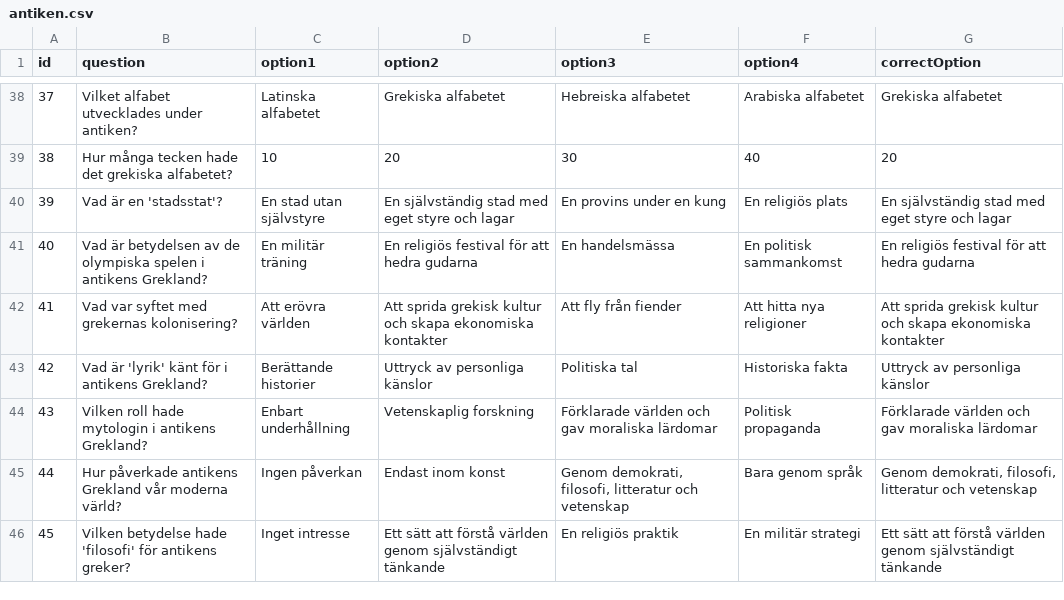
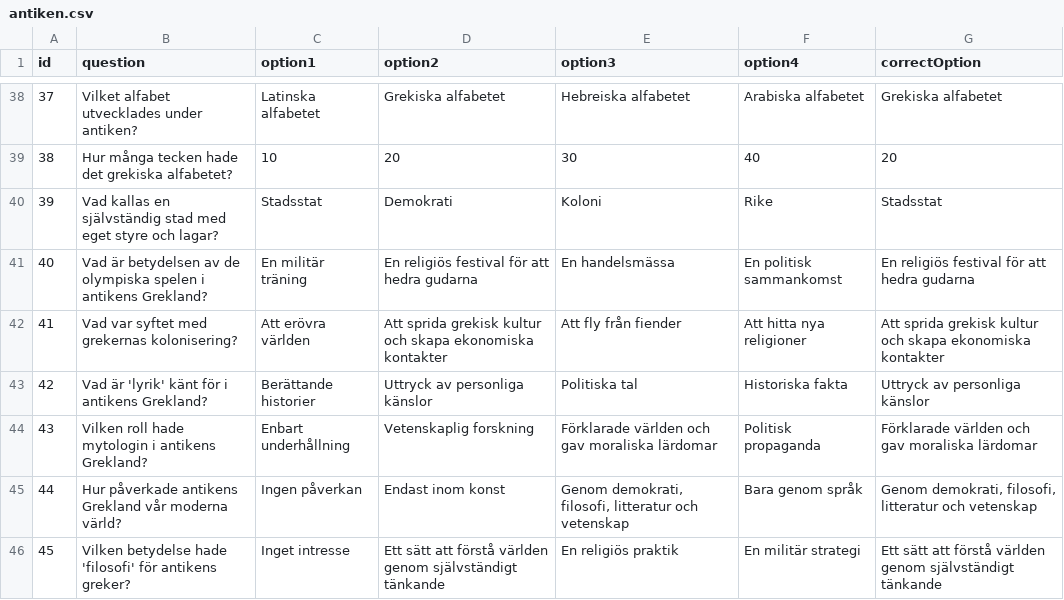
Before and after one commit to koestergbg/question-sets, a CSV file: antiken.csv, drawn as a sheet; only a part is shown, gaps mark what is left out.

Commit message:
Update antiken.csv
Bytte ut fråga 38.

"Vad är en 'stadsstat'?","En stad utan självstyre","En självständig stad med eget styre och lagar","En provins under en kung","En religiös plats","En självständig stad med eget styre och lagar"


"Vad kallas en självständig stad med eget styre och lagar?","Stadsstat","Demokrati","Koloni","Rike","Stadsstat"

```diff
--- a/antiken.csv
+++ b/antiken.csv
@@ -39,3 +39,3 @@ id,question,option1,option2,option3,option4,correctOption
 38,"Hur många tecken hade det grekiska alfabetet?","10","20","30","40","20"
-39,"Vad är en 'stadsstat'?","En stad utan självstyre","En självständig stad med eget styre och lagar","En provins under en kung","En religiös plats","En självständig stad med eget styre och lagar"
+39,"Vad kallas en självständig stad med eget styre och lagar?","Stadsstat","Demokrati","Koloni","Rike","Stadsstat"
 40,"Vad är betydelsen av de olympiska spelen i antikens Grekland?","En militär träning","En religiös festival för att hedra gudarna","En handelsmässa","En politisk sammankomst","En religiös festival för att hedra gudarna"
```
